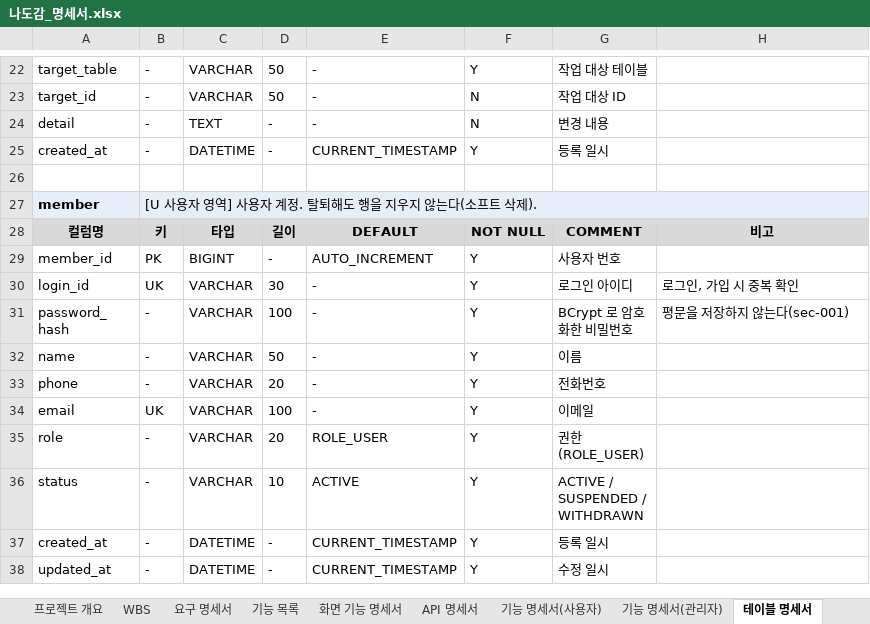
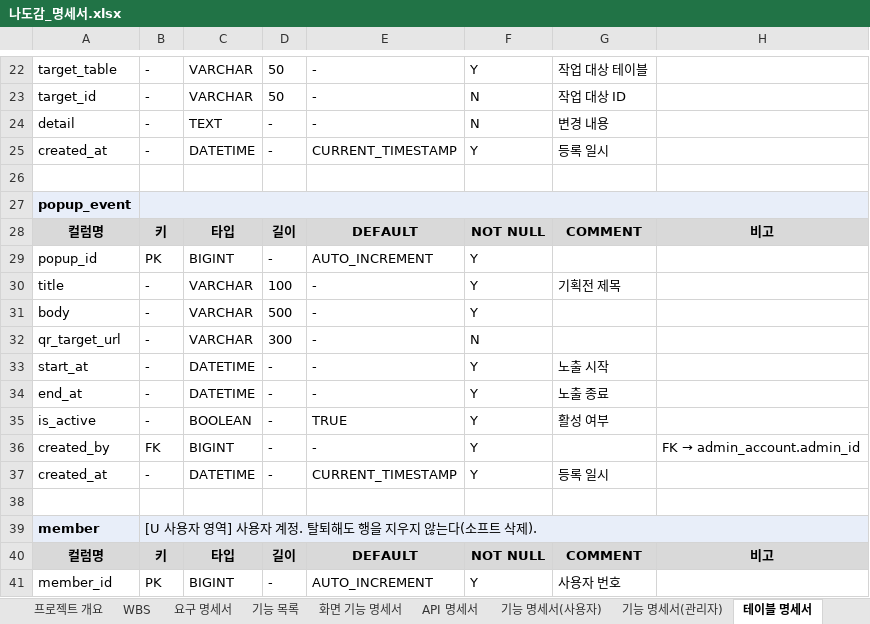
Before and after one commit to ho8566z/nado-gam_word, an Excel workbook: excel_output/나도감_명세서.xlsx, sheet 테이블 명세서, drawn as a sheet; only a part is shown, gaps mark what is left out; the shorter side is filled out with more unchanged rows; values as stored, in another font and other column widths than the file's, no borders; the diff names each change by its address in the sheet, - before the commit and + after, or states it on an @@ line.

```diff
--- a/excel_output/나도감_명세서.xlsx (sheet 테이블 명세서)
+++ b/excel_output/나도감_명세서.xlsx (sheet 테이블 명세서)
+row 27: popup_event
+row 28: 컬럼명 | 키 | 타입 | 길이 | DEFAULT | NOT NULL | COMMENT | 비고
+row 29: popup_id | PK | BIGINT | - | AUTO_INCREMENT | Y
+row 30: title | - | VARCHAR | 100 | - | Y | 기획전 제목
+row 31: body | - | VARCHAR | 500 | - | Y
+row 32: qr_target_url | - | VARCHAR | 300 | - | N
+row 33: start_at | - | DATETIME | - | - | Y | 노출 시작
+row 34: end_at | - | DATETIME | - | - | Y | 노출 종료
+row 35: is_active | - | BOOLEAN | - | TRUE | Y | 활성 여부
+row 36: created_by | FK | BIGINT | - | - | Y |  | FK → admin_account.admin_id
+row 37: created_at | - | DATETIME | - | CURRENT_TIMESTAMP | Y | 등록 일시
+row 38: (empty)
```
Also changed, not shown: sheet WBS, 1 other file.
